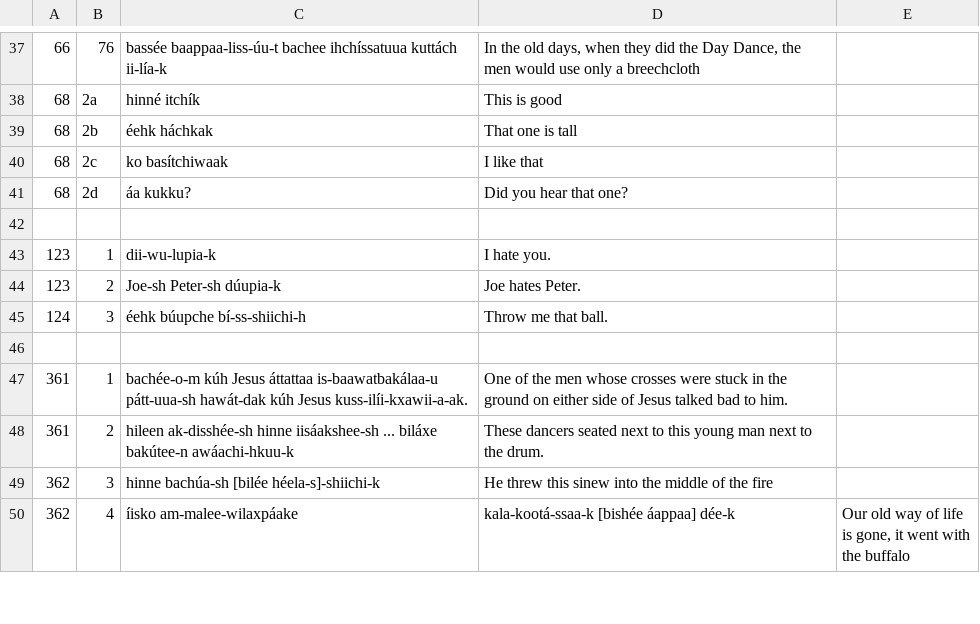
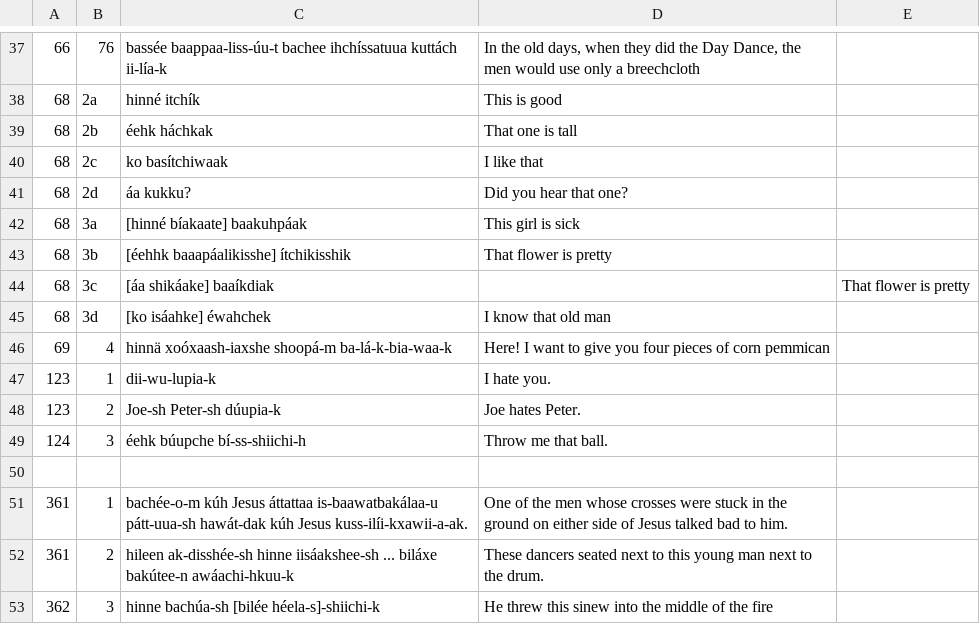
Before and after one commit to apertium/apertium-cro, a TSV file: texts/grammar.tsv, drawn as a sheet; only a part is shown, gaps mark what is left out; the shorter side is filled out with more unchanged rows.

Commit message:
sentences space-fix

```diff
--- a/texts/grammar.tsv
+++ b/texts/grammar.tsv
@@ -41,3 +41,7 @@
 68	2d	áa kukku?	Did you hear that one?
-
+68	3a	[hinné bíakaate] baakuhpáak	This girl is sick
+68	3b	[éehhk baaapáalikisshe] ítchikisshik	That flower is pretty
+68	3c	[áa shikáake] baaíkdiak		That flower is pretty
+68	3d	[ko isáahke] éwahchek	I know that old man
+69	4	hinnä xoóxaash-iaxshe shoopá-m ba-lá-k-bia-waa-k	Here! I want to give you four pieces of corn pemmican
 123	1	dii-wu-lupia-k	I hate you.
```
